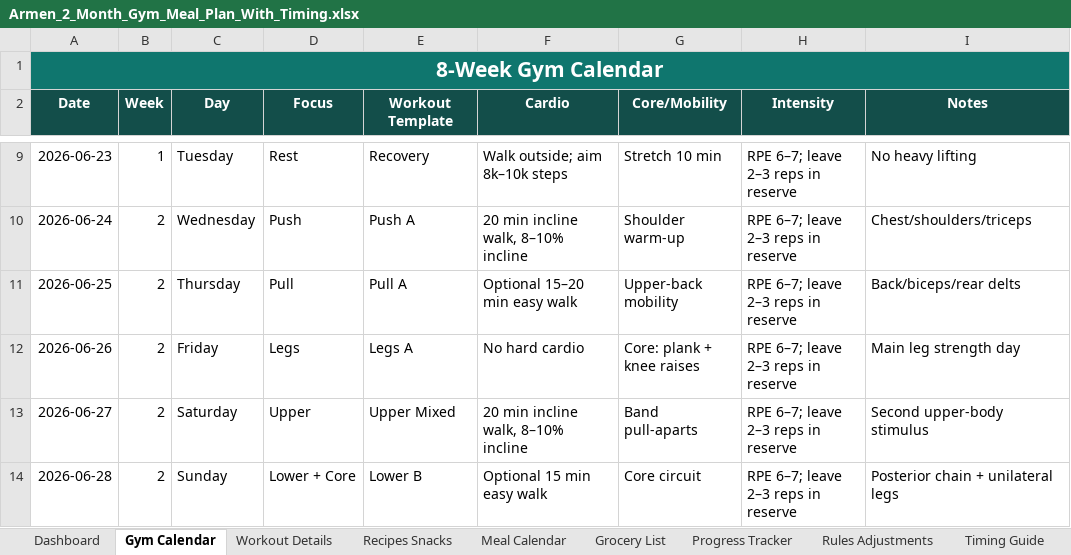
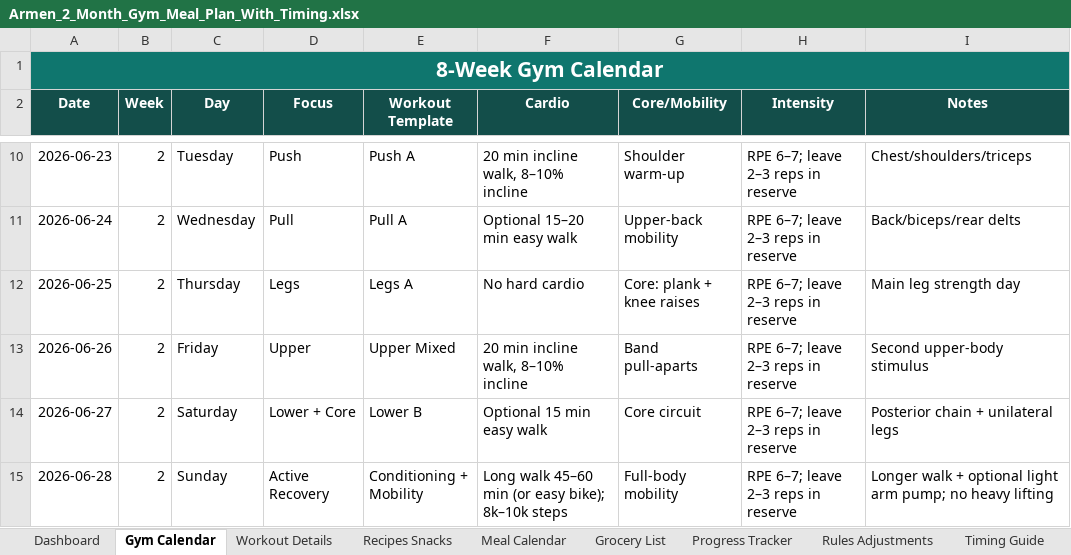
Before and after one commit to ArmenMkrtumyan/workout-plan, an Excel workbook: Armen_2_Month_Gym_Meal_Plan_With_Timing.xlsx, sheet Gym Calendar, drawn as a sheet; only a part is shown, gaps mark what is left out; values as stored, in another font and other column widths than the file's, no borders; table styles not drawn; addresses are those after the commit; the diff covers the shown part only; the diff names each change by its address in the sheet, - before the commit and + after, or states it on an @@ line.

```diff
--- a/Armen_2_Month_Gym_Meal_Plan_With_Timing.xlsx (sheet Gym Calendar)
+++ b/Armen_2_Month_Gym_Meal_Plan_With_Timing.xlsx (sheet Gym Calendar)
-B10 (Week): 1
+B10 (Week): 2
-D10 (Focus): Rest
+D10 (Focus): Push
-E10 (Workout Template): Recovery
+E10 (Workout Template): Push A
-F10 (Cardio): Walk outside; aim 8k–10k steps
+F10 (Cardio): 20 min incline walk, 8–10% incline
-G10 (Core/Mobility): Stretch 10 min
+G10 (Core/Mobility): Shoulder warm-up
-I10 (Notes): No heavy lifting
+I10 (Notes): Chest/shoulders/triceps
-D11 (Focus): Push
+D11 (Focus): Pull
-E11 (Workout Template): Push A
+E11 (Workout Template): Pull A
-F11 (Cardio): 20 min incline walk, 8–10% incline
+F11 (Cardio): Optional 15–20 min easy walk
-G11 (Core/Mobility): Shoulder warm-up
+G11 (Core/Mobility): Upper-back mobility
-I11 (Notes): Chest/shoulders/triceps
+I11 (Notes): Back/biceps/rear delts
-D12 (Focus): Pull
+D12 (Focus): Legs
-E12 (Workout Template): Pull A
+E12 (Workout Template): Legs A
-F12 (Cardio): Optional 15–20 min easy walk
+F12 (Cardio): No hard cardio
-G12 (Core/Mobility): Upper-back mobility
+G12 (Core/Mobility): Core: plank + knee raises
-I12 (Notes): Back/biceps/rear delts
+I12 (Notes): Main leg strength day
-D13 (Focus): Legs
+D13 (Focus): Upper
-E13 (Workout Template): Legs A
+E13 (Workout Template): Upper Mixed
-F13 (Cardio): No hard cardio
+F13 (Cardio): 20 min incline walk, 8–10% incline
-G13 (Core/Mobility): Core: plank + knee raises
+G13 (Core/Mobility): Band pull-aparts
-I13 (Notes): Main leg strength day
+I13 (Notes): Second upper-body stimulus
-D14 (Focus): Upper
+D14 (Focus): Lower + Core
-E14 (Workout Template): Upper Mixed
+E14 (Workout Template): Lower B
-F14 (Cardio): 20 min incline walk, 8–10% incline
+F14 (Cardio): Optional 15 min easy walk
-G14 (Core/Mobility): Band pull-aparts
+G14 (Core/Mobility): Core circuit
-I14 (Notes): Second upper-body stimulus
+I14 (Notes): Posterior chain + unilateral legs
-D15 (Focus): Lower + Core
+D15 (Focus): Active Recovery
-E15 (Workout Template): Lower B
+E15 (Workout Template): Conditioning + Mobility
-F15 (Cardio): Optional 15 min easy walk
+F15 (Cardio): Long walk 45–60 min (or easy bike); 8k–10k steps
-G15 (Core/Mobility): Core circuit
+G15 (Core/Mobility): Full-body mobility
-I15 (Notes): Posterior chain + unilateral legs
+I15 (Notes): Longer walk + optional light arm pump; no heavy lifting
```
Also changed, not shown: 1 added row, 1 removed row and 254 edited cells elsewhere in this sheet, sheet Progress Tracker, sheet Meal Calendar, sheet Dashboard, 1 other file.
